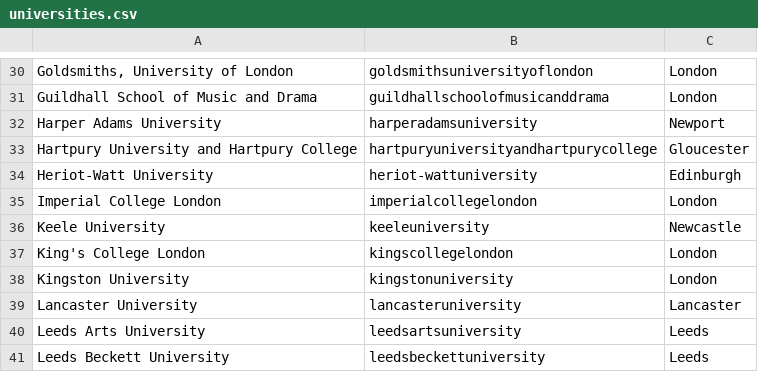
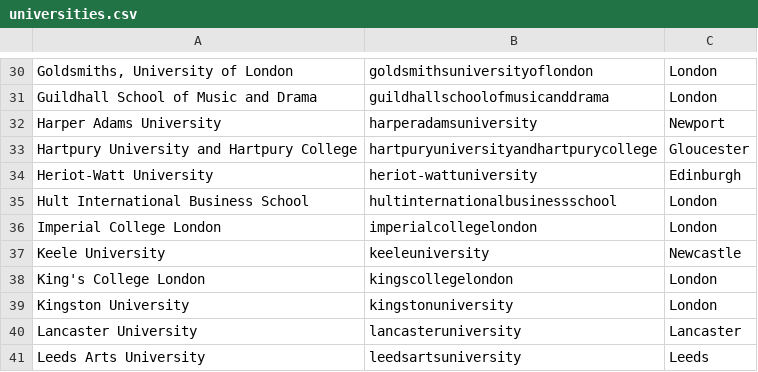
Before and after one commit to Samaggi-Samagom/samaggi-games-api, a CSV file: samaggi-games-admin/api/universities.csv, drawn as a sheet; only a part is shown, gaps mark what is left out; the shorter side is filled out with more unchanged rows; the diff names each change by its address in the sheet, - before the commit and + after, or states it on an @@ line.

Commit message:
Added Hult International Business School

```diff
--- a/samaggi-games-admin/api/universities.csv
+++ b/samaggi-games-admin/api/universities.csv
+row 35: Hult International Business School | hultinternationalbusinessschool | London
```
Also changed, not shown: 1 other file.
